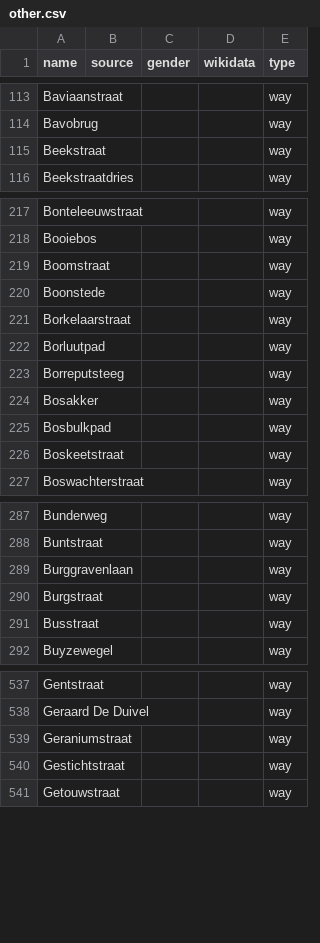
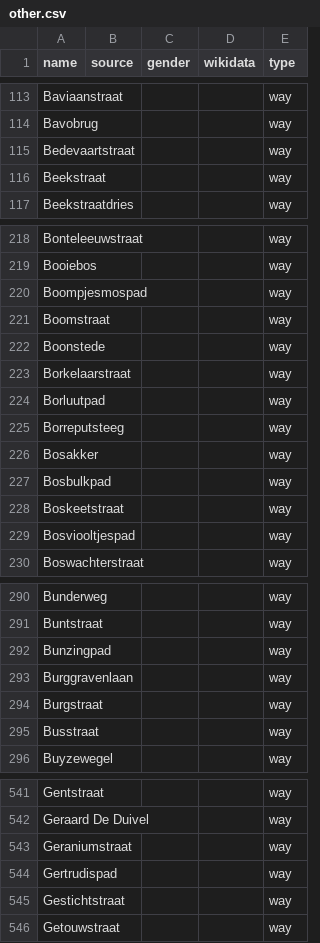
Before and after one commit to EqualStreetNames/equalstreetnames-gent, a CSV file: data/other.csv, drawn as a sheet; only a part is shown, gaps mark what is left out; the diff covers the shown part only; the diff names each change by its address in the sheet, - before the commit and + after, or states it on an @@ line.

```diff
--- a/data/other.csv
+++ b/data/other.csv
+row 115: Bedevaartstraat |  |  |  | way
+row 220: Boompjesmospad |  |  |  | way
+row 229: Bosviooltjespad |  |  |  | way
+row 292: Bunzingpad |  |  |  | way
+row 544: Gertrudispad |  |  |  | way
```
Also changed, not shown: 5 added rows elsewhere in this file, data/gender.csv, 3 other files.
